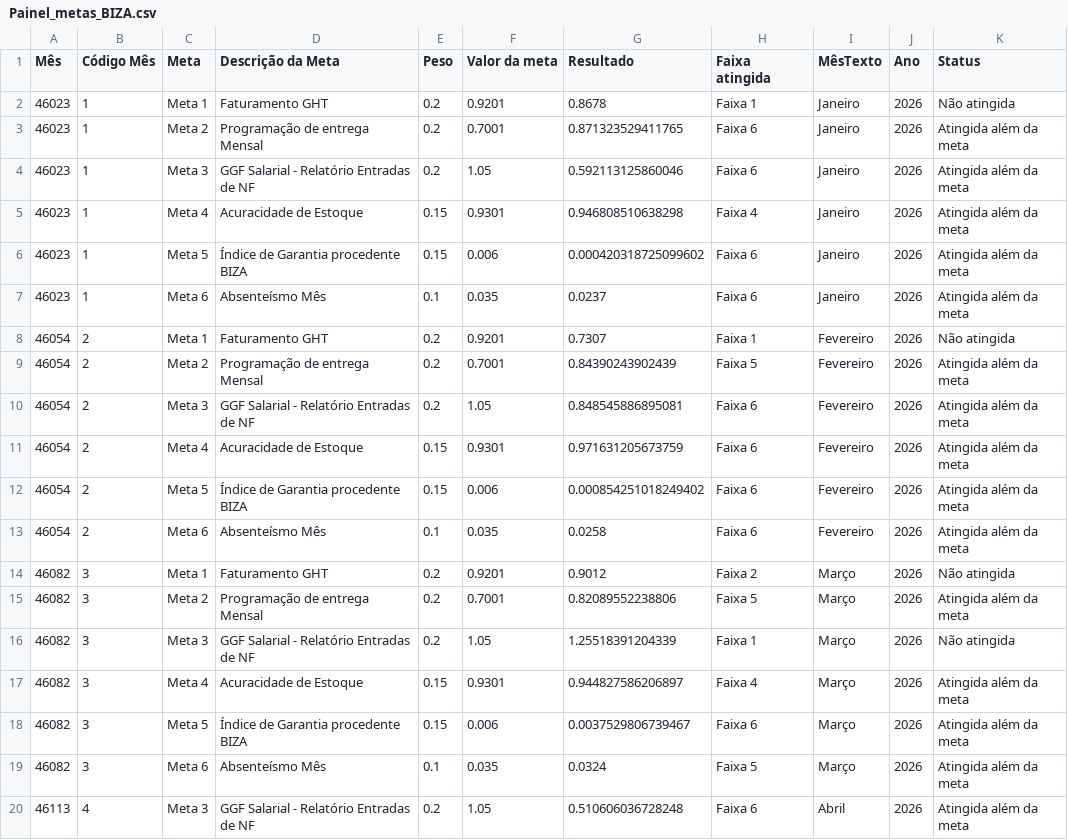
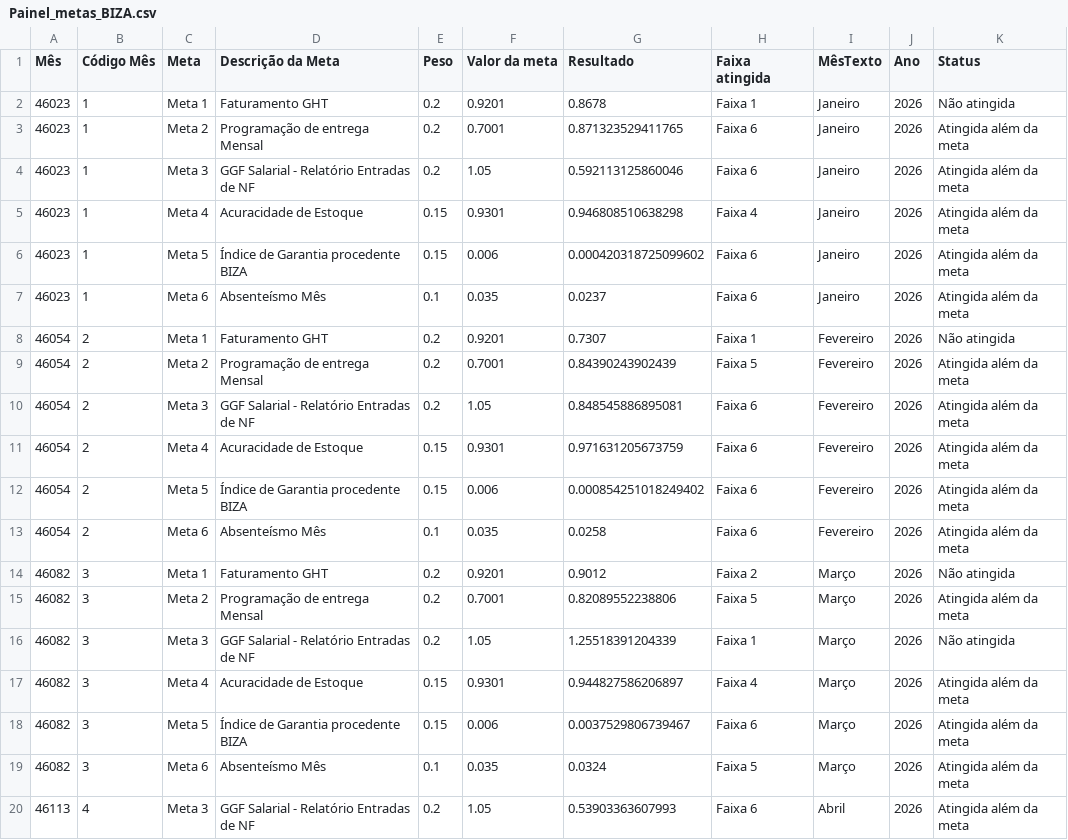
Before and after one commit to SGIBIZA/Painel-de-Metas-BIZA, a CSV file: Painel_metas_BIZA.csv, drawn as a sheet.

```diff
--- a/Painel_metas_BIZA.csv
+++ b/Painel_metas_BIZA.csv
@@ -19,2 +19,2 @@ Mês;Código Mês;Meta;Descrição da Meta;Peso;Valor da meta;Resultado;Faixa at
 46082;3;Meta 6;Absenteísmo Mês;0.1;0.035;0.0324;Faixa 5;Março;2026;Atingida além da meta;
-46113;4;Meta 3;GGF Salarial - Relatório Entradas de NF;0.2;1.05;0.510606036728248;Faixa 6;Abril;2026;Atingida além da meta;
+46113;4;Meta 3;GGF Salarial - Relatório Entradas de NF;0.2;1.05;0.53903363607993;Faixa 6;Abril;2026;Atingida além da meta;
```
Also changed, not shown: base_n3.csv.
